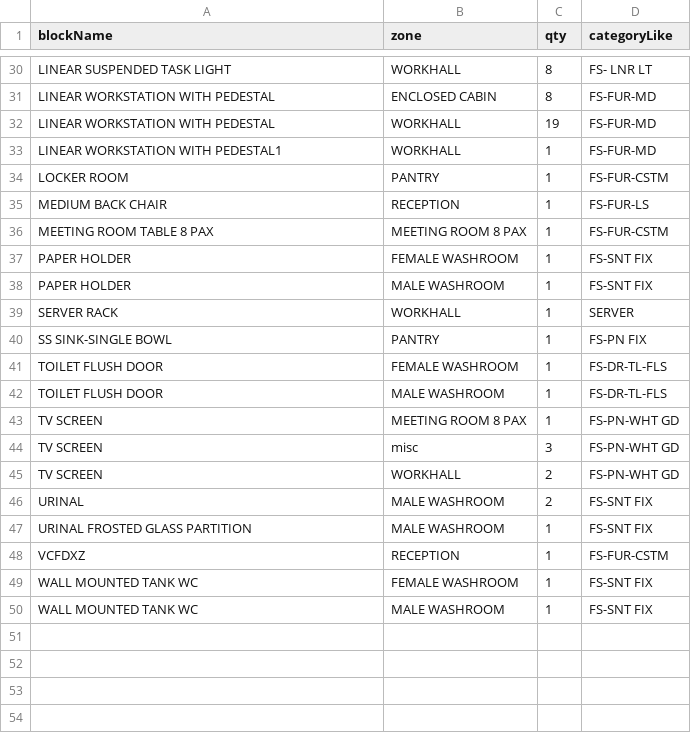
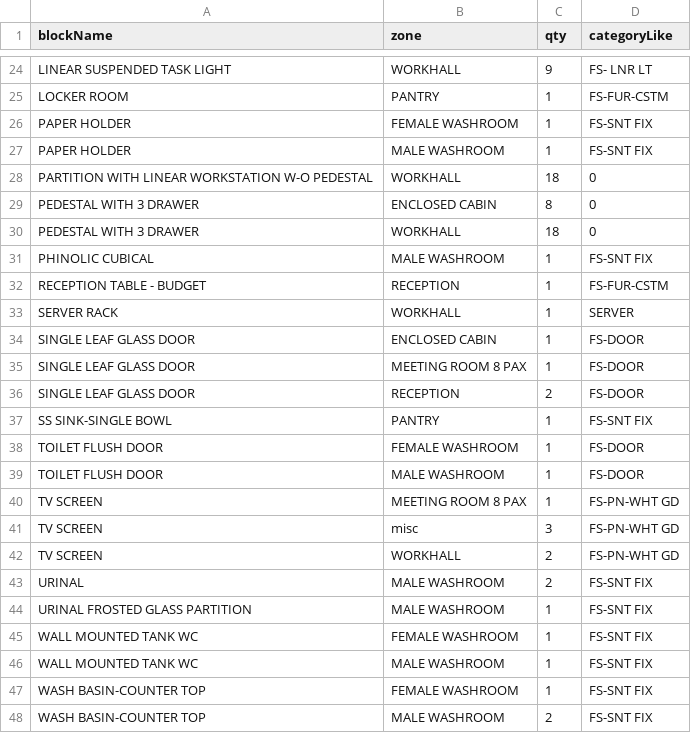
Before and after one commit to Flipspaces-Tech/Autocad_BOQ_WebApp, a CSV file: EXPORTS/vis_export_zone_rows.csv, drawn as a sheet; only a part is shown, gaps mark what is left out; removed rows and columns are numbered as before the commit, all else as after; the diff covers the shown part only; the diff names each change by its address in the sheet, - before the commit and + after, or states it on an @@ line.

```diff
--- a/EXPORTS/vis_export_zone_rows.csv
+++ b/EXPORTS/vis_export_zone_rows.csv
-C24 (qty): 8
+C24 (qty): 9
-row 31: LINEAR WORKSTATION WITH PEDESTAL | ENCLOSED CABIN | 8 | FS-FUR-MD
-row 32: LINEAR WORKSTATION WITH PEDESTAL | WORKHALL | 19 | FS-FUR-MD
-row 33: LINEAR WORKSTATION WITH PEDESTAL1 | WORKHALL | 1 | FS-FUR-MD
-row 35: MEDIUM BACK CHAIR | RECEPTION | 1 | FS-FUR-LS
-row 36: MEETING ROOM TABLE 8 PAX | MEETING ROOM 8 PAX | 1 | FS-FUR-CSTM
+row 28: PARTITION WITH LINEAR WORKSTATION W-O PEDESTAL | WORKHALL | 18 | 0
+row 29: PEDESTAL WITH 3 DRAWER | ENCLOSED CABIN | 8 | 0
+row 30: PEDESTAL WITH 3 DRAWER | WORKHALL | 18 | 0
+row 31: PHINOLIC CUBICAL | MALE WASHROOM | 1 | FS-SNT FIX
+row 32: RECEPTION TABLE - BUDGET | RECEPTION | 1 | FS-FUR-CSTM
+row 34: SINGLE LEAF GLASS DOOR | ENCLOSED CABIN | 1 | FS-DOOR
+row 35: SINGLE LEAF GLASS DOOR | MEETING ROOM 8 PAX | 1 | FS-DOOR
+row 36: SINGLE LEAF GLASS DOOR | RECEPTION | 2 | FS-DOOR
-D37 (categoryLike): FS-PN FIX
+D37 (categoryLike): FS-SNT FIX
-D38:D39 (categoryLike): FS-DR-TL-FLS
+D38:D39 (categoryLike): FS-DOOR
-row 48: VCFDXZ | RECEPTION | 1 | FS-FUR-CSTM
+row 47: WASH BASIN-COUNTER TOP | FEMALE WASHROOM | 1 | FS-SNT FIX
+row 48: WASH BASIN-COUNTER TOP | MALE WASHROOM | 2 | FS-SNT FIX
```
Also changed, not shown: 3 added rows, 9 removed rows and 14 edited cells elsewhere in this file, 19 other files.
